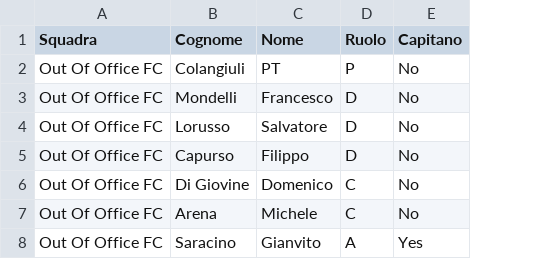
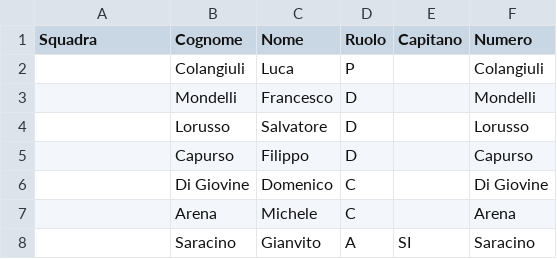
Before and after one commit to Giansyn95/CralChampionsAuriga, a CSV file: tornei/2026-spring/data/squadra_OutOfOfficeFC.csv, drawn as a sheet; the diff names each change by its address in the sheet, - before the commit and + after, or states it on an @@ line.

```diff
--- a/tornei/2026-spring/data/squadra_OutOfOfficeFC.csv
+++ b/tornei/2026-spring/data/squadra_OutOfOfficeFC.csv
+column F (Numero), rows 2-8: Colangiuli | Mondelli | Lorusso | Capurso | Di Giovine | Arena | Saracino
-A2:A8 (Squadra): Out Of Office FC
+A2:A8 (Squadra): (empty)
-C2 (Nome): PT
+C2 (Nome): Luca
-E2:E7 (Capitano): No
+E2:E7 (Capitano): (empty)
-E8 (Capitano): Yes
+E8 (Capitano): SI
```
Also changed, not shown: tornei/2026-spring/data/squadra_AurigaJuniors.csv.
